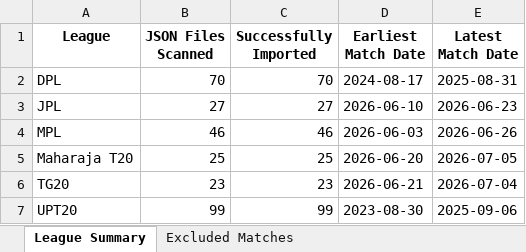
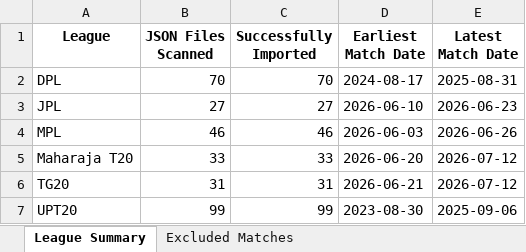
Before and after one commit to Vish958/WPL-BBL, an Excel workbook: local_match_ingestion_summary.xlsx, sheet League Summary, drawn as a sheet; values as stored, in another font and other column widths than the file's, no borders; the diff names each change by its address in the sheet, - before the commit and + after, or states it on an @@ line.

```diff
--- a/local_match_ingestion_summary.xlsx (sheet League Summary)
+++ b/local_match_ingestion_summary.xlsx (sheet League Summary)
-B5 (JSON Files Scanned): 25
+B5 (JSON Files Scanned): 33
-C5 (Successfully Imported): 25
+C5 (Successfully Imported): 33
-E5 (Latest Match Date): 2026-07-05
+E5 (Latest Match Date): 2026-07-12
-B6 (JSON Files Scanned): 23
+B6 (JSON Files Scanned): 31
-C6 (Successfully Imported): 23
+C6 (Successfully Imported): 31
-E6 (Latest Match Date): 2026-07-04
+E6 (Latest Match Date): 2026-07-12
```
Also changed, not shown: match_ingestion_summary.xlsx, 7 other files.
